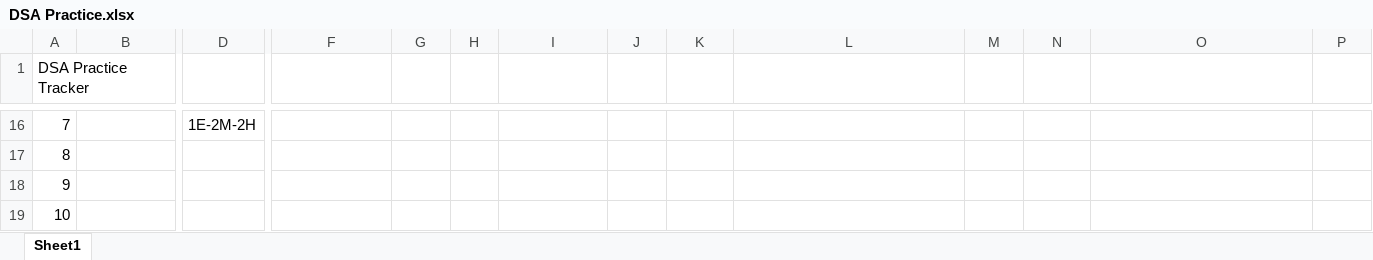
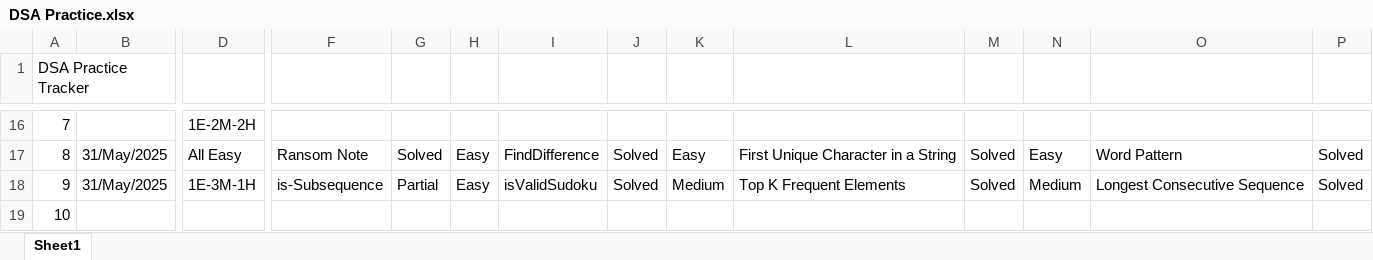
Before and after one commit to vichara-dushyant/Data-Structures-Algorithms, an Excel workbook: DSA Practice.xlsx, sheet Sheet1, drawn as a sheet; only a part is shown, gaps mark what is left out; values as stored, in another font and other column widths than the file's, no cell formats; conditional formats not drawn; the diff covers the shown part only; the diff names each change by its address in the sheet, - before the commit and + after, or states it on an @@ line.

Commit message:
Hashing fundamentals and frequency problems  while updating String palindrome exercises

```diff
--- a/DSA Practice.xlsx (sheet Sheet1)
+++ b/DSA Practice.xlsx (sheet Sheet1)
-B17:B18: (empty)
+B17:B18: 31/May/2025
-D17: (empty)
+D17: All Easy
-F17: (empty)
+F17: Ransom Note
-G17: (empty)
+G17: Solved
-H17:H18: (empty)
+H17:H18: Easy
-I17: (empty)
+I17: FindDifference
-J17:J18: (empty)
+J17:J18: Solved
-K17: (empty)
+K17: Easy
-L17: (empty)
+L17: First Unique Character in a String
-M17:M18: (empty)
+M17:M18: Solved
-N17: (empty)
+N17: Easy
-O17: (empty)
+O17: Word Pattern
-P17:P18: (empty)
+P17:P18: Solved
-D18: (empty)
+D18: 1E-3M-1H
-F18: (empty)
+F18: is-Subsequence
-G18: (empty)
+G18: Partial
-I18: (empty)
+I18: isValidSudoku
-K18: (empty)
+K18: Medium
-L18: (empty)
+L18: Top K Frequent Elements
-N18: (empty)
+N18: Medium
-O18: (empty)
+O18: Longest Consecutive Sequence
```
Also changed, not shown: 53 edited cells elsewhere in this sheet, cell formats, 4 other files.
